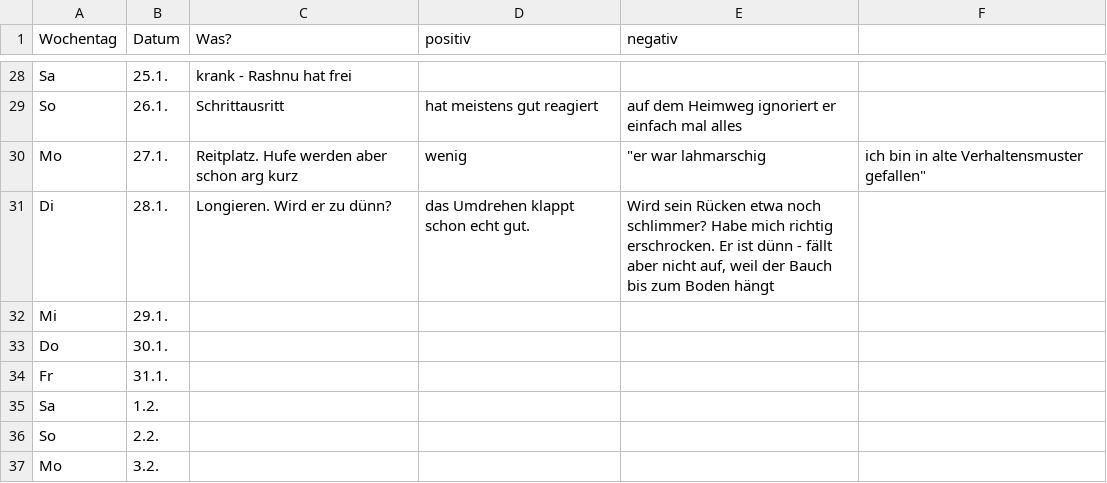
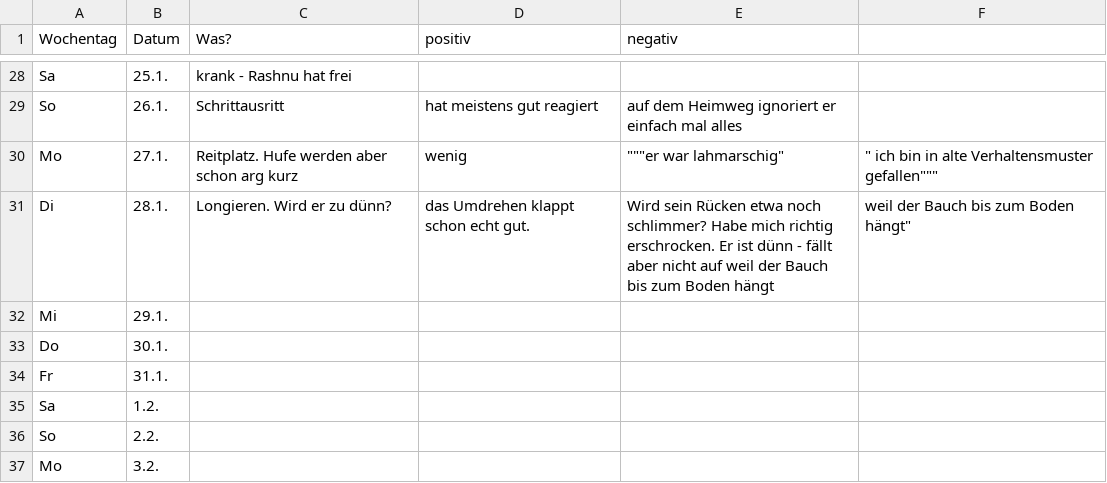
Before and after one commit to Kaschina/Reitunterricht, a CSV file: Kalender.csv, drawn as a sheet; only a part is shown, gaps mark what is left out.

Commit message:
28.1.

```diff
--- a/Kalender.csv
+++ b/Kalender.csv
@@ -29,4 +29,4 @@ Sa,25.1.,krank - Rashnu hat frei,,
 So,26.1.,Schrittausritt,hat meistens gut reagiert,auf dem Heimweg ignoriert er einfach mal alles
-Mo,27.1.,Reitplatz. Hufe werden aber schon arg kurz,wenig,"""er war lahmarschig"," ich bin in alte Verhaltensmuster gefallen"""
-Di,28.1.,Longieren. Wird er zu dünn?,das Umdrehen klappt schon echt gut.,"Wird sein Rücken etwa noch schlimmer? Habe mich richtig erschrocken. Er ist dünn - fällt aber nicht auf, weil der Bauch bis zum Boden hängt"
+Mo,27.1.,Reitplatz. Hufe werden aber schon arg kurz,wenig,"""""""er war lahmarschig""",""" ich bin in alte Verhaltensmuster gefallen"""""""
+Di,28.1.,Longieren. Wird er zu dünn?,das Umdrehen klappt schon echt gut.,Wird sein Rücken etwa noch schlimmer? Habe mich richtig erschrocken. Er ist dünn - fällt aber nicht auf weil der Bauch bis zum Boden hängt," weil der Bauch bis zum Boden hängt"""
 Mi,29.1., , ,
```
